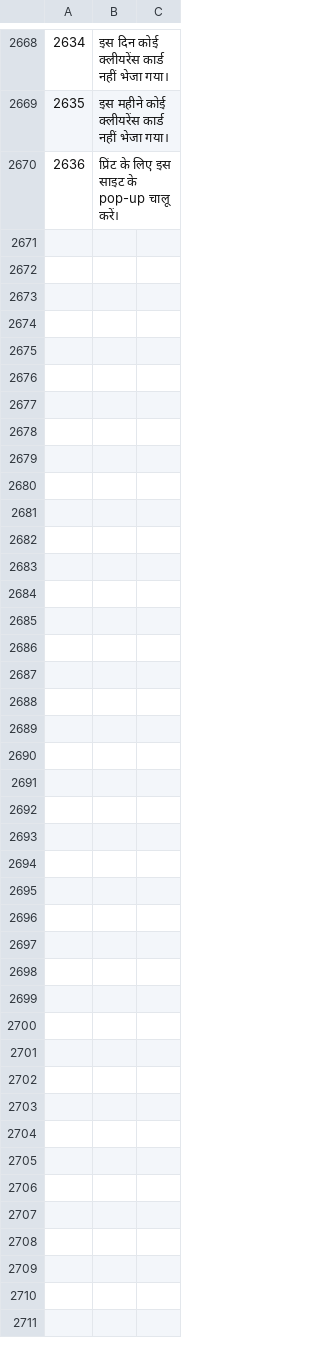
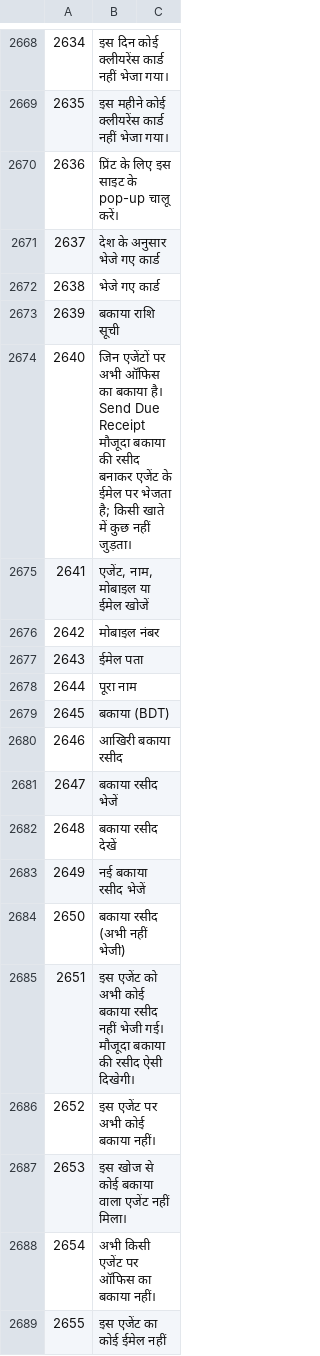
Before and after one commit to sjn6t9/migV33, a TSV file: i18n/hi.tsv, drawn as a sheet; only a part is shown, gaps mark what is left out; the diff names each change by its address in the sheet, - before the commit and + after, or states it on an @@ line.

```diff
--- a/i18n/hi.tsv
+++ b/i18n/hi.tsv
+row 2671: 2637 | देश के अनुसार भेजे गए कार्ड
+row 2672: 2638 | भेजे गए कार्ड
+row 2673: 2639 | बकाया राशि सूची
+row 2674: 2640 | जिन एजेंटों पर अभी ऑफिस का बकाया है। Send Due Receipt मौजूदा बकाया की रसीद बनाकर एजेंट के ईमेल पर भेजता है; किसी खाते में कुछ नहीं जुड़ता।
+row 2675: 2641 | एजेंट, नाम, मोबाइल या ईमेल खोजें
+row 2676: 2642 | मोबाइल नंबर
+row 2677: 2643 | ईमेल पता
+row 2678: 2644 | पूरा नाम
+row 2679: 2645 | बकाया (BDT)
+row 2680: 2646 | आखिरी बकाया रसीद
+row 2681: 2647 | बकाया रसीद भेजें
+row 2682: 2648 | बकाया रसीद देखें
+row 2683: 2649 | नई बकाया रसीद भेजें
+row 2684: 2650 | बकाया रसीद (अभी नहीं भेजी)
+row 2685: 2651 | इस एजेंट को अभी कोई बकाया रसीद नहीं भेजी गई। मौजूदा बकाया की रसीद ऐसी दिखेगी।
+row 2686: 2652 | इस एजेंट पर अभी कोई बकाया नहीं।
+row 2687: 2653 | इस खोज से कोई बकाया वाला एजेंट नहीं मिला।
+row 2688: 2654 | अभी किसी एजेंट पर ऑफिस का बकाया नहीं।
+row 2689: 2655 | इस एजेंट का कोई ईमेल नहीं
```
Also changed, not shown: i18n/ar.tsv, i18n/bn.tsv, 16 other files.
